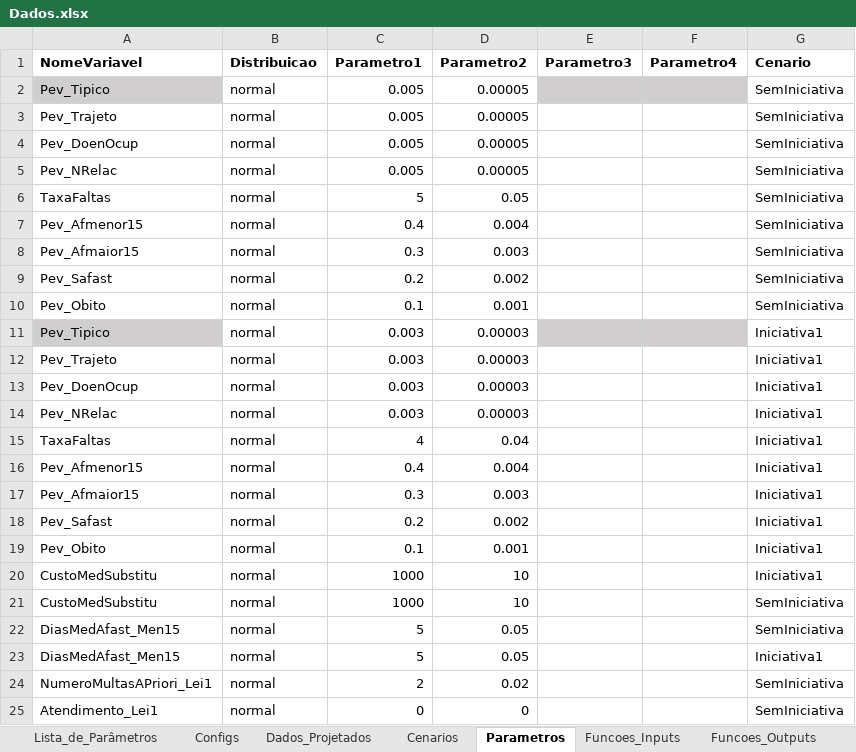
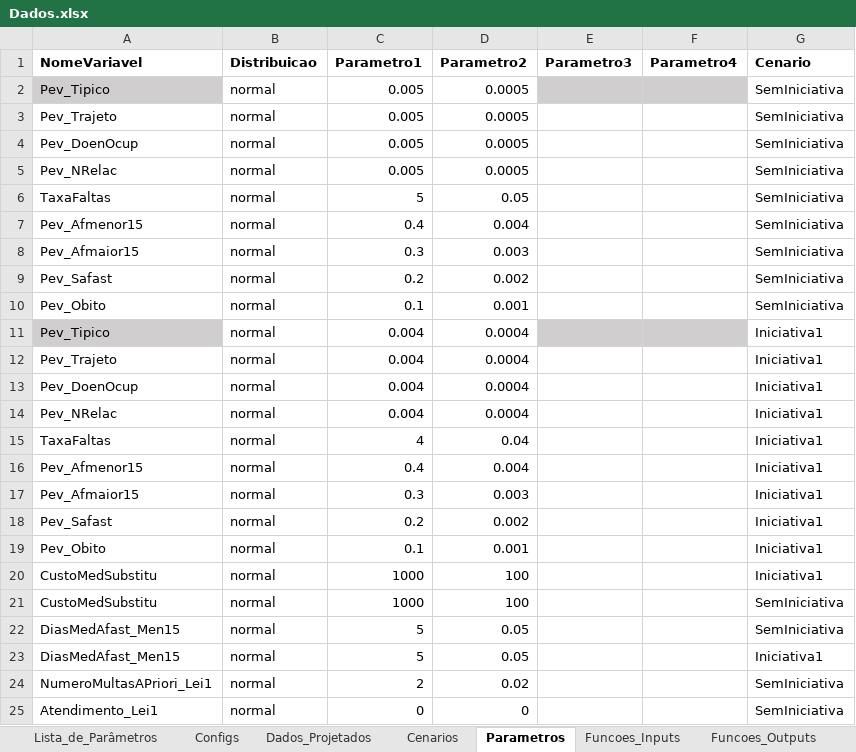
Before and after one commit to pedroliman/oshcbaapp, an Excel workbook: Dados.xlsx, sheet Parametros, drawn as a sheet; only a part is shown; values as stored, in another font and other column widths than the file's, no borders; the diff names each change by its address in the sheet, - before the commit and + after, or states it on an @@ line.

```diff
--- a/Dados.xlsx (sheet Parametros)
+++ b/Dados.xlsx (sheet Parametros)
-D2:D5 (Parametro2): 0.00005
+D2:D5 (Parametro2): 0.0005
-C11:C14 (Parametro1): 0.003
+C11:C14 (Parametro1): 0.004
-D11:D14 (Parametro2): 0.00003
+D11:D14 (Parametro2): 0.0004
-D20:D21 (Parametro2): 10
+D20:D21 (Parametro2): 100
```
Also changed, not shown: 3 other files.
